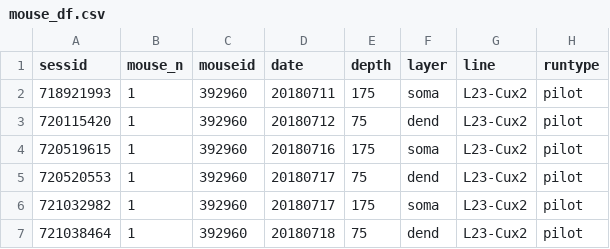
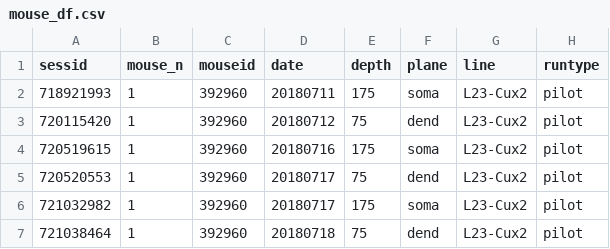
Before and after one commit to colleenjg/OpenScope_CA_Analysis, a CSV file: mouse_df.csv, drawn as a sheet; only a part is shown; the diff names each change by its address in the sheet, - before the commit and + after, or states it on an @@ line.

Commit message:
Converted to f-string format. Slimmed down session.py and moved loading function to sess_load_util.py Changed 'layer' to 'plane' when referring to dendrites and somata.

```diff
--- a/mouse_df.csv
+++ b/mouse_df.csv
-F1: layer
+F1: plane
```
Also changed, not shown: 39 other files.
